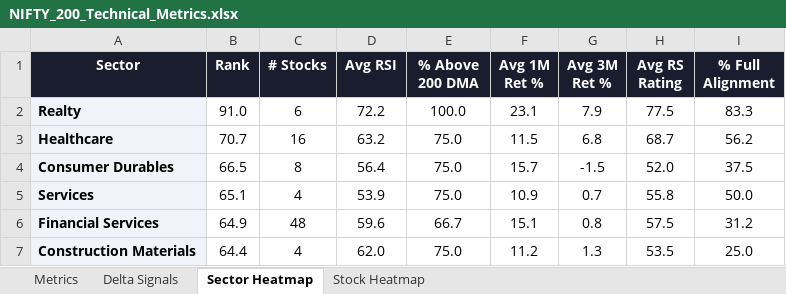
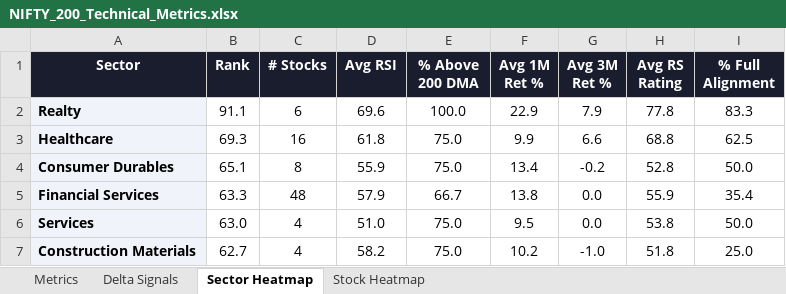
Before and after one commit to RanjitChennai/market-reports, an Excel workbook: NIFTY_200_Technical_Metrics.xlsx, sheet Sector Heatmap, drawn as a sheet; only a part is shown; values as stored, in another font and other column widths than the file's, no borders; conditional formats not drawn; removed rows and columns are numbered as before the commit, all else as after; the diff covers the shown part only; the diff names each change by its address in the sheet, - before the commit and + after, or states it on an @@ line.

```diff
--- a/NIFTY_200_Technical_Metrics.xlsx (sheet Sector Heatmap)
+++ b/NIFTY_200_Technical_Metrics.xlsx (sheet Sector Heatmap)
-B2 (Rank): 91.0
+B2 (Rank): 91.1
-D2 (Avg RSI): 72.2
+D2 (Avg RSI): 69.6
-F2 (Avg 1M Ret %): 23.1
+F2 (Avg 1M Ret %): 22.9
-H2 (Avg RS Rating): 77.5
+H2 (Avg RS Rating): 77.8
-B3 (Rank): 70.7
+B3 (Rank): 69.3
-D3 (Avg RSI): 63.2
+D3 (Avg RSI): 61.8
-F3 (Avg 1M Ret %): 11.5
+F3 (Avg 1M Ret %): 9.9
-G3 (Avg 3M Ret %): 6.8
+G3 (Avg 3M Ret %): 6.6
-H3 (Avg RS Rating): 68.7
+H3 (Avg RS Rating): 68.8
-I3 (% Full Alignment): 56.2
+I3 (% Full Alignment): 62.5
-B4 (Rank): 66.5
+B4 (Rank): 65.1
-D4 (Avg RSI): 56.4
+D4 (Avg RSI): 55.9
-F4 (Avg 1M Ret %): 15.7
+F4 (Avg 1M Ret %): 13.4
-G4 (Avg 3M Ret %): -1.5
+G4 (Avg 3M Ret %): -0.2
-H4 (Avg RS Rating): 52.0
+H4 (Avg RS Rating): 52.8
-I4 (% Full Alignment): 37.5
+I4 (% Full Alignment): 50.0
+row 5: Financial Services | 63.3 | 48 | 57.9 | 66.7 | 13.8 | 0.0 | 55.9 | 35.4
-B6 (Rank): 65.1
+B6 (Rank): 63.0
-D6 (Avg RSI): 53.9
+D6 (Avg RSI): 51.0
-F6 (Avg 1M Ret %): 10.9
+F6 (Avg 1M Ret %): 9.5
-G6 (Avg 3M Ret %): 0.7
+G6 (Avg 3M Ret %): 0.0
-H6 (Avg RS Rating): 55.8
+H6 (Avg RS Rating): 53.8
-row 6: Financial Services | 64.9 | 48 | 59.6 | 66.7 | 15.1 | 0.8 | 57.5 | 31.2
-B7 (Rank): 64.4
+B7 (Rank): 62.7
-D7 (Avg RSI): 62.0
+D7 (Avg RSI): 58.2
-F7 (Avg 1M Ret %): 11.2
+F7 (Avg 1M Ret %): 10.2
-G7 (Avg 3M Ret %): 1.3
+G7 (Avg 3M Ret %): -1.0
-H7 (Avg RS Rating): 53.5
+H7 (Avg RS Rating): 51.8
```
Also changed, not shown: 3 added rows, 3 removed rows and 46 edited cells elsewhere in this sheet, sheet Delta Signals, sheet Metrics, sheet Stock Heatmap.
